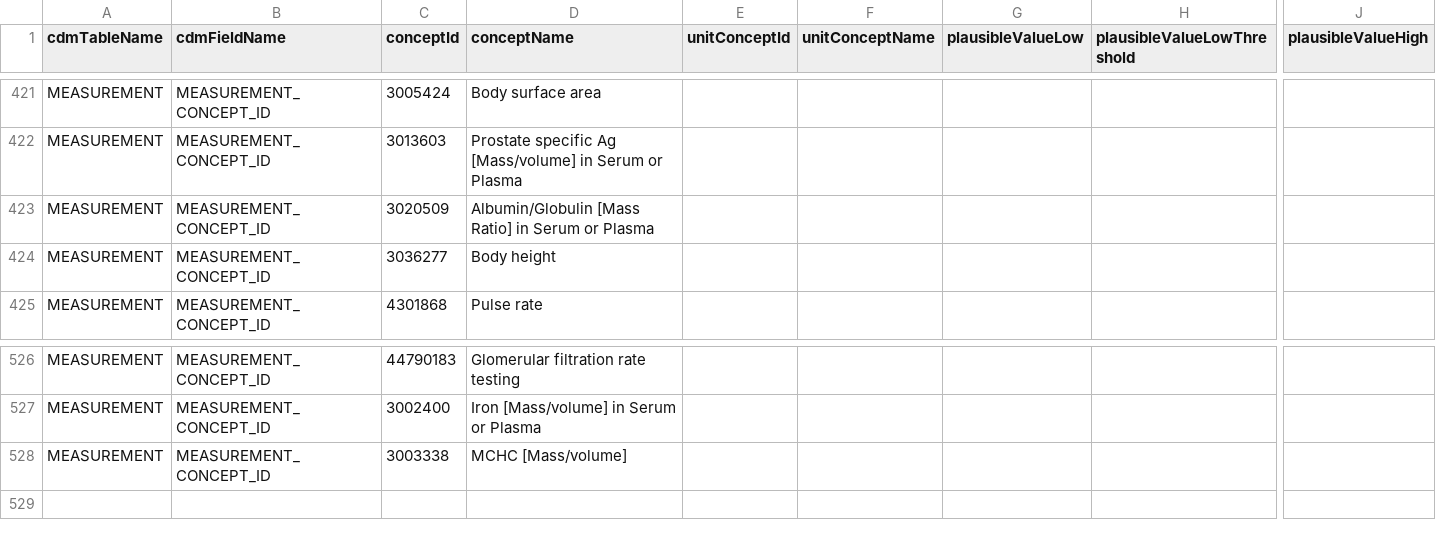
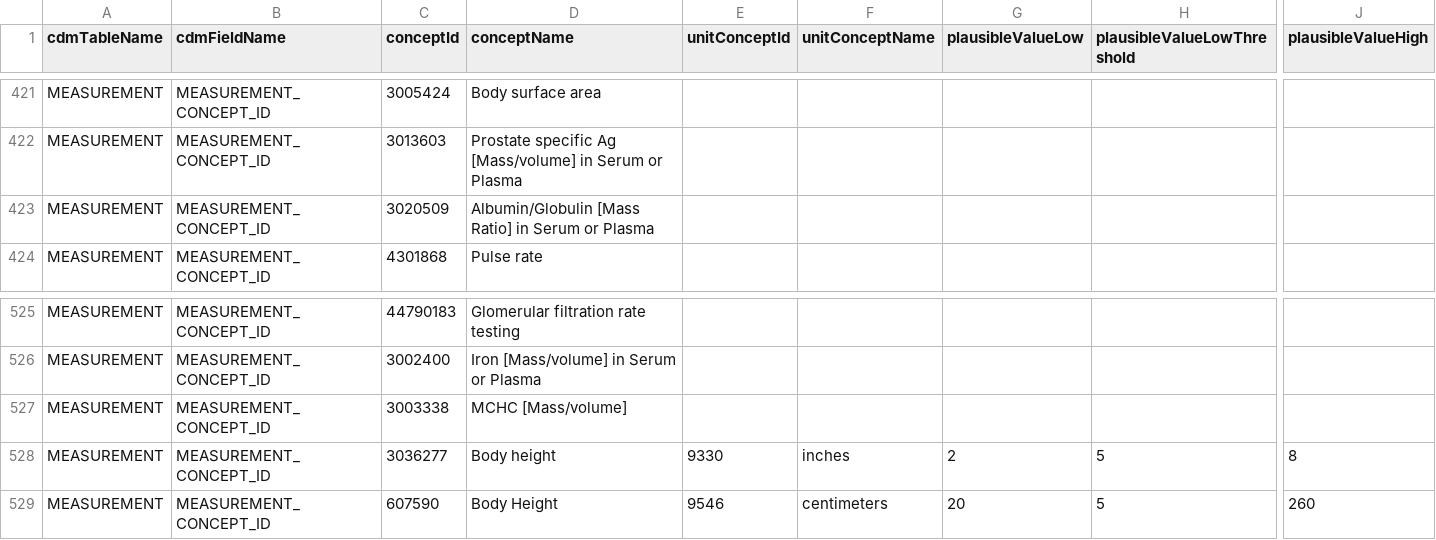
Before and after one commit to mi-erasmusmc/DataQualityDashboard, a CSV file: inst/csv/OMOP_CDMv5.4_Concept_Level.csv, drawn as a sheet; only a part is shown, gaps mark what is left out; removed rows and columns are numbered as before the commit, all else as after; rows hold the shown columns only; the diff names each change by its address in the sheet, - before the commit and + after, or states it on an @@ line.

```diff
--- a/inst/csv/OMOP_CDMv5.4_Concept_Level.csv
+++ b/inst/csv/OMOP_CDMv5.4_Concept_Level.csv
-row 424: MEASUREMENT | MEASUREMENT_CONCEPT_ID | 3036277 | Body height
+row 528: MEASUREMENT | MEASUREMENT_CONCEPT_ID | 3036277 | Body height | 9330 | inches | 2 | 5 | 8
+row 529: MEASUREMENT | MEASUREMENT_CONCEPT_ID | 607590 | Body Height | 9546 | centimeters | 20 | 5 | 260
```
Also changed, not shown: inst/csv/OMOP_CDMv5.4_Check_Descriptions.csv, 2 other files.
